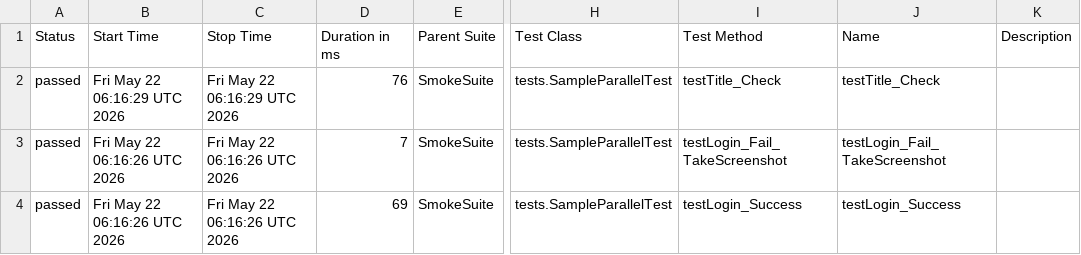
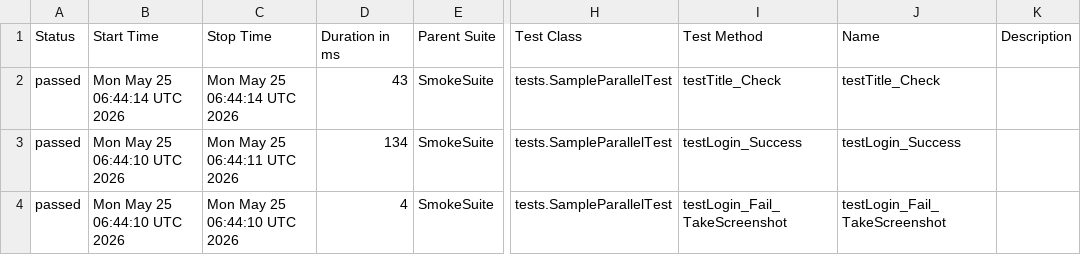
Before and after one commit to phuonghoang123456/lab11THEEND, a CSV file: data/suites.csv, drawn as a sheet; only a part is shown, gaps mark what is left out; the diff names each change by its address in the sheet, - before the commit and + after, or states it on an @@ line.

```diff
--- a/data/suites.csv
+++ b/data/suites.csv
-B2 (Start Time): Fri May 22 06:16:29 UTC 2026
+B2 (Start Time): Mon May 25 06:44:14 UTC 2026
-C2 (Stop Time): Fri May 22 06:16:29 UTC 2026
+C2 (Stop Time): Mon May 25 06:44:14 UTC 2026
-D2 (Duration in ms): 76
+D2 (Duration in ms): 43
-B3:B4 (Start Time): Fri May 22 06:16:26 UTC 2026
+B3:B4 (Start Time): Mon May 25 06:44:10 UTC 2026
-C3 (Stop Time): Fri May 22 06:16:26 UTC 2026
+C3 (Stop Time): Mon May 25 06:44:11 UTC 2026
-D3 (Duration in ms): 7
+D3 (Duration in ms): 134
-I3 (Test Method): testLogin_Fail_TakeScreenshot
+I3 (Test Method): testLogin_Success
-J3 (Name): testLogin_Fail_TakeScreenshot
+J3 (Name): testLogin_Success
-C4 (Stop Time): Fri May 22 06:16:26 UTC 2026
+C4 (Stop Time): Mon May 25 06:44:10 UTC 2026
-D4 (Duration in ms): 69
+D4 (Duration in ms): 4
-I4 (Test Method): testLogin_Success
+I4 (Test Method): testLogin_Fail_TakeScreenshot
-J4 (Name): testLogin_Success
+J4 (Name): testLogin_Fail_TakeScreenshot
```
Also changed, not shown: 33 other files.
